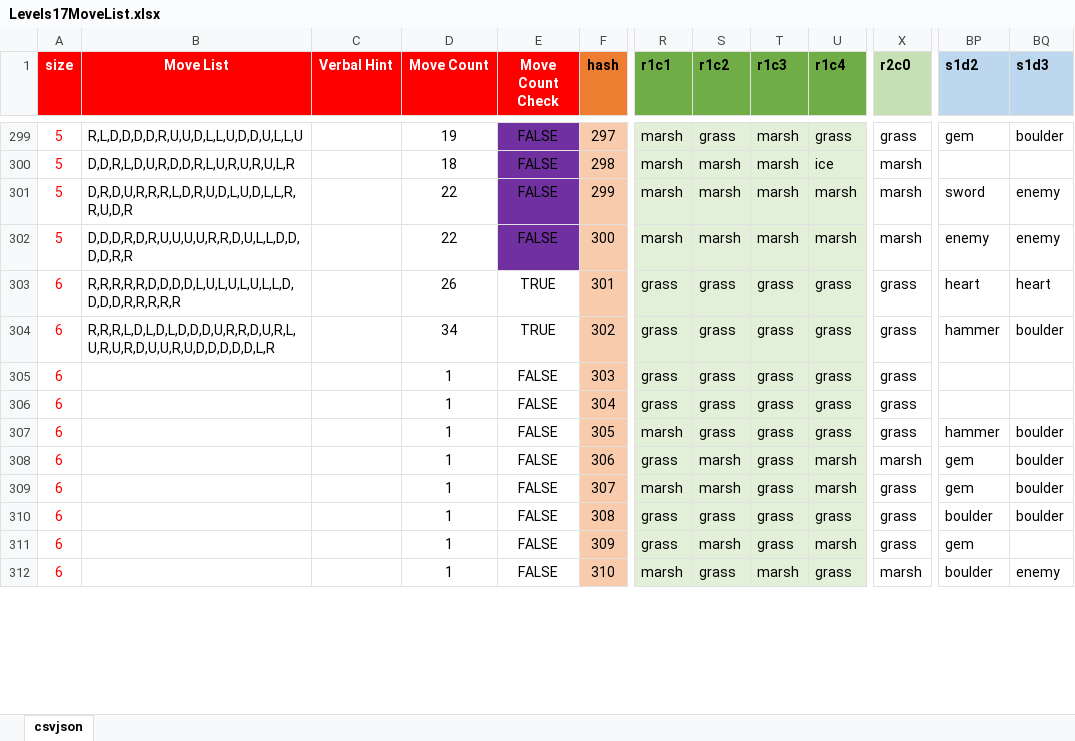
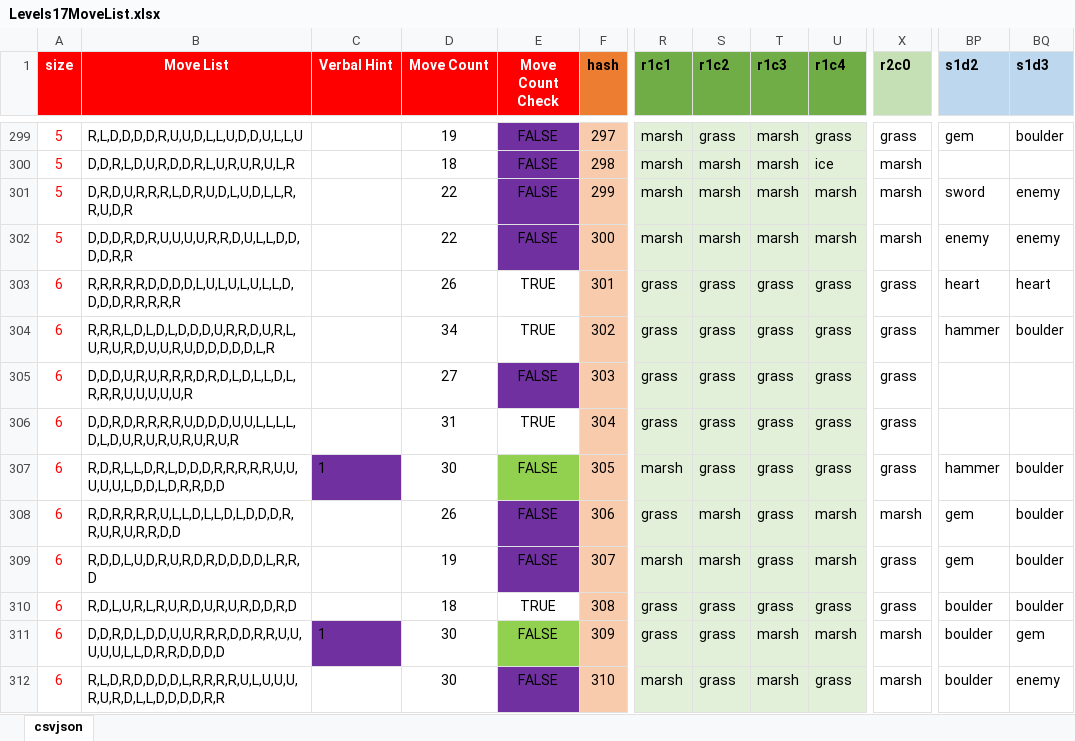
Before and after one commit to emchar1/PUZLBoy, an Excel workbook: JSON/Levels17MoveList.xlsx, sheet csvjson, drawn as a sheet; only a part is shown, gaps mark what is left out; values as stored, in another font and other column widths than the file's, no borders; the diff covers the shown part only; the diff names each change by its address in the sheet, - before the commit and + after, or states it on an @@ line.

Commit message:
Levels17MoveList: update moves through LV326. Sounds: add littlegirllaugh, scarymusicbox AudioManager: add littlegirllaugh, scarymusicbox GameboardSprite: add littlegirllaugh, scarymusicbox in spawnPrincessCapture(). Extend the fade duration of these sounds.

```diff
--- a/JSON/Levels17MoveList.xlsx (sheet csvjson)
+++ b/JSON/Levels17MoveList.xlsx (sheet csvjson)
-B305 (Move List): (empty)
+B305 (Move List): D,D,D,U,R,U,R,R,R,D,R,D,L,D,L,L,D,L,R,R,R,U,U,U,U,U,R
-D305 (Move Count): 1
+D305 (Move Count): 27
-E305 fill: none
+E305 fill: #7030A0
-B306 (Move List): (empty)
+B306 (Move List): D,D,R,D,R,R,R,R,U,D,D,D,U,U,L,L,L,L,D,L,D,U,R,U,R,U,R,U,R,U,R
-D306 (Move Count): 1
+D306 (Move Count): 31
-E306 (Move Count Check): FALSE
+E306 (Move Count Check): TRUE
-B307 (Move List): (empty)
+B307 (Move List): R,D,R,L,L,D,R,L,D,D,D,R,R,R,R,R,U,U,U,U,U,L,D,D,L,D,R,R,D,D
-C307 (Verbal Hint): (empty)
+C307 (Verbal Hint): 1
-C307 fill: none
+C307 fill: #7030A0
-D307 (Move Count): 1
+D307 (Move Count): 30
-E307 fill: none
+E307 fill: #92D050
-B308 (Move List): (empty)
+B308 (Move List): R,D,R,R,R,R,U,L,L,D,L,L,D,L,D,D,D,R,R,U,R,U,R,R,D,D
-D308 (Move Count): 1
+D308 (Move Count): 26
-E308:E309 fill: none
+E308:E309 fill: #7030A0
-B309 (Move List): (empty)
+B309 (Move List): R,D,D,L,U,D,R,U,R,D,R,D,D,D,D,L,R,R,D
-D309 (Move Count): 1
+D309 (Move Count): 19
-B310 (Move List): (empty)
+B310 (Move List): R,D,L,U,R,L,R,U,R,D,U,R,U,R,D,D,R,D
-D310 (Move Count): 1
+D310 (Move Count): 18
-E310 (Move Count Check): FALSE
+E310 (Move Count Check): TRUE
-B311 (Move List): (empty)
+B311 (Move List): D,D,R,D,L,D,D,U,U,R,R,R,D,D,R,R,U,U,U,U,U,L,L,D,R,R,D,D,D,D
-C311 (Verbal Hint): (empty)
+C311 (Verbal Hint): 1
-C311 fill: none
+C311 fill: #7030A0
-D311:D312 (Move Count): 1
+D311:D312 (Move Count): 30
-E311 fill: none
+E311 fill: #92D050
-S311 (r1c2): marsh
+S311 (r1c2): grass
-T311 (r1c3): grass
+T311 (r1c3): marsh
-X311 (r2c0): grass
+X311 (r2c0): marsh
-BP311 (s1d2): gem
+BP311 (s1d2): boulder
-BQ311 (s1d3): (empty)
+BQ311 (s1d3): gem
-B312 (Move List): (empty)
+B312 (Move List): R,L,D,R,D,D,D,D,L,R,R,R,R,U,L,U,U,U,R,U,R,D,L,L,D,D,D,D,R,R
-E312 fill: none
+E312 fill: #7030A0
```
Also changed, not shown: 43 edited cells and cell formats elsewhere in this sheet, 5 other files.
